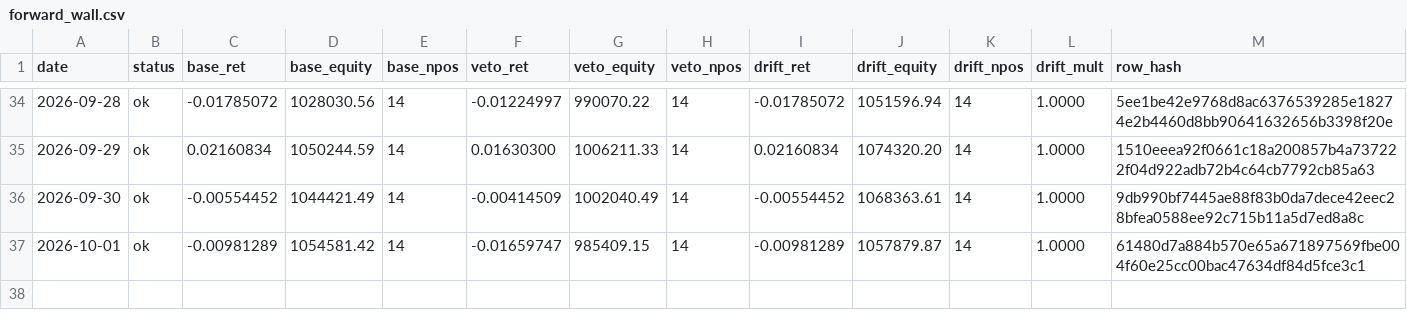
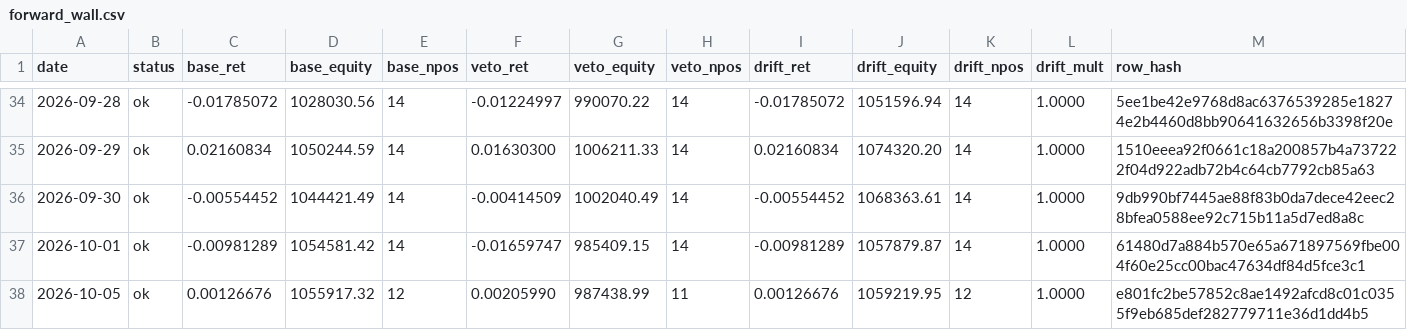
Before and after one commit to kreeshpatel/nifty-satvik, a CSV file: results/forward_wall.csv, drawn as a sheet; only a part is shown, gaps mark what is left out.

Commit message:
chore(wall): forward-wall daily log 2026-10-05 [run 37314626268]

```diff
--- a/results/forward_wall.csv
+++ b/results/forward_wall.csv
@@ -37 +37,2 @@ date,status,base_ret,base_equity,base_npos,veto_ret,veto_equity,veto_npos,drift_
 2026-10-01,ok,-0.00981289,1054581.42,14,-0.01659747,985409.15,14,-0.00981289,1057879.87,14,1.0000,61480d7a884b570e65a671897569fbe004f60e25cc00bac47634df84d5fce3c1
+2026-10-05,ok,0.00126676,1055917.32,12,0.00205990,987438.99,11,0.00126676,1059219.95,12,1.0000,e801fc2be57852c8ae1492afcd8c01c0355f9eb685def282779711e36d1dd4b5
```
Also changed, not shown: results/wall_veto/paper_ledger_history.csv, results/wall_veto/portfolio_history.csv, 8 other files.
